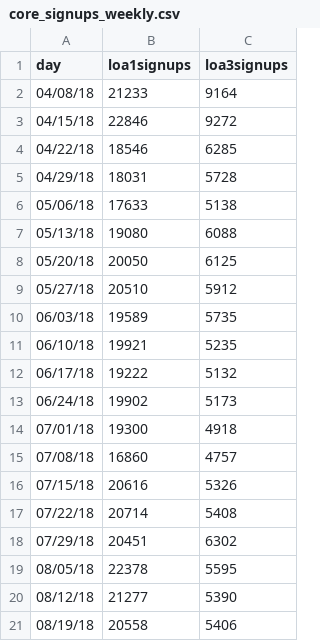
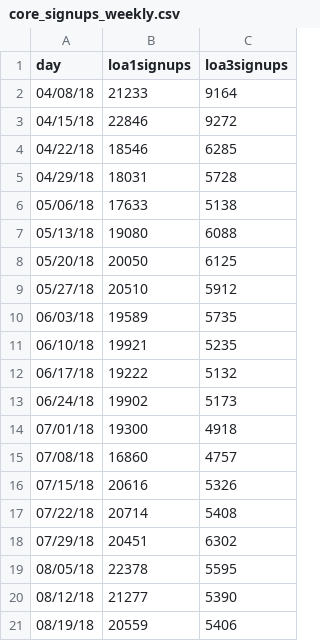
Before and after one commit to limitlessloop/vets.gov-status, a CSV file: _data/core_signups_weekly.csv, drawn as a sheet.

Commit message:
Updated Data

```diff
--- a/_data/core_signups_weekly.csv
+++ b/_data/core_signups_weekly.csv
@@ -20,2 +20,2 @@ day,loa1signups,loa3signups
 08/12/18,21277,5390
-08/19/18,20558,5406
+08/19/18,20559,5406
```
Also changed, not shown: _data/core_signupstotal_weekly.csv, 2 other files.
